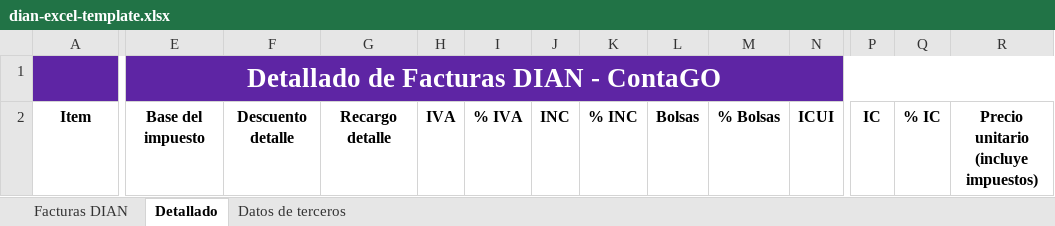
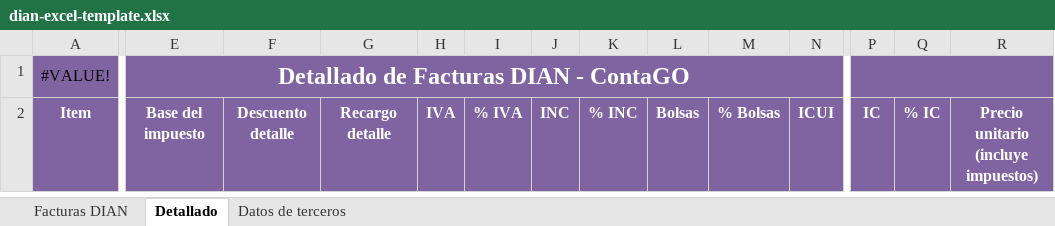
Before and after one commit to Selachon/ContaGO-API, an Excel workbook: templates/dian-excel-template.xlsx, sheet Detallado, drawn as a sheet; only a part is shown, gaps mark what is left out; values as stored, in another font and other column widths than the file's, no borders; charts and pictures and table styles not drawn; the diff covers the shown part only; the diff names each change by its address in the sheet, - before the commit and + after, or states it on an @@ line.

```diff
--- a/templates/dian-excel-template.xlsx (sheet Detallado)
+++ b/templates/dian-excel-template.xlsx (sheet Detallado)
-A1: (empty)
+A1: #VALUE!
-A1 fill: #5E25A4
+A1 fill: #8064A2
-E1 fill: #5E25A4
+E1 fill: #8064A2, text size: smaller
-E1:R1 merged
+E1:O1 merged
-F1:R1 fill: none
+F1:R1 fill: #8064A2
+P1:R1 merged
@@ A2:R2 fill: none → #8064A2, text colour: black → #FFFFFF @@
```
Also changed, not shown: cell formats elsewhere in this sheet, sheet Facturas DIAN, sheet Datos de terceros, charts or pictures, 1 other file.
